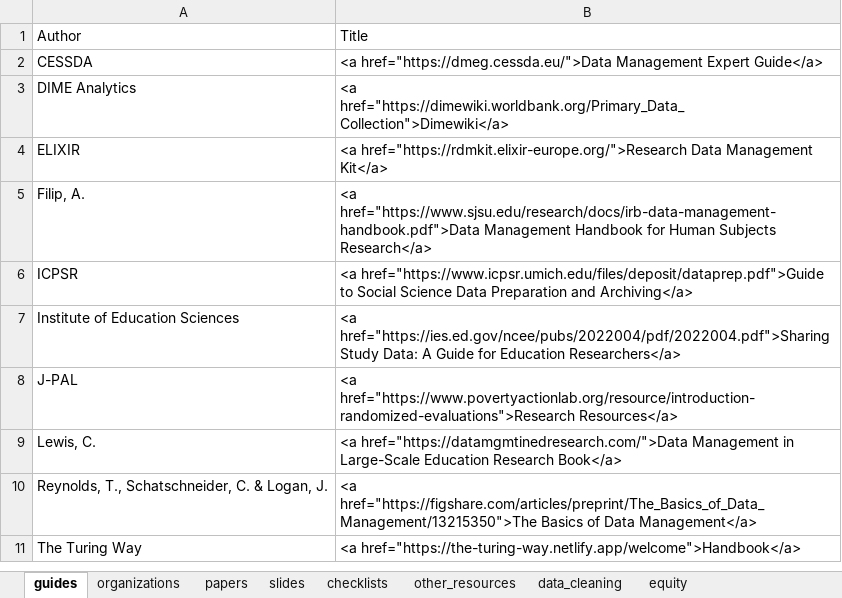
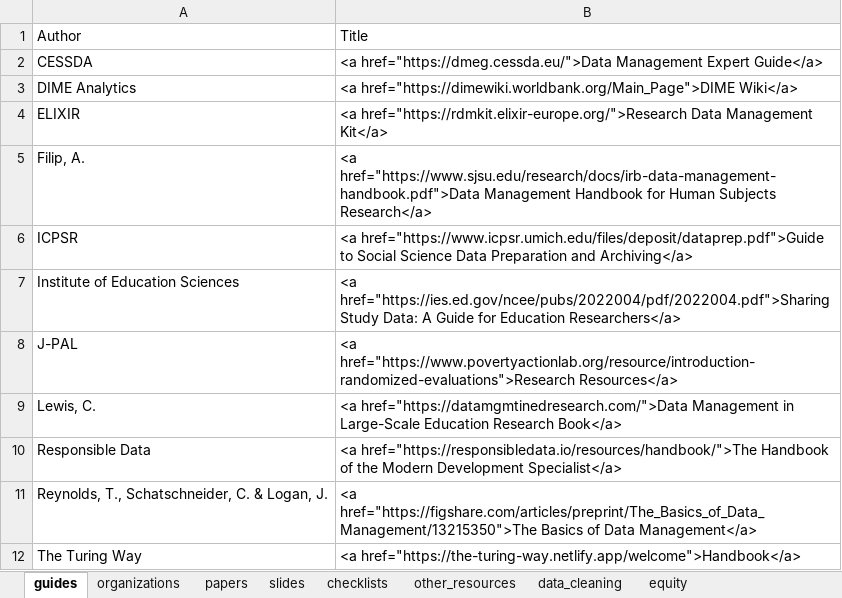
Before and after one commit to Cghlewis/crystal_site, an Excel workbook: content/blog/data_mgmt_resources/resources.xlsx, sheet guides, drawn as a sheet; values as stored, in another font and other column widths than the file's, no borders; the diff names each change by its address in the sheet, - before the commit and + after, or states it on an @@ line.

Commit message:
Update two more links in resource blog

```diff
--- a/content/blog/data_mgmt_resources/resources.xlsx (sheet guides)
+++ b/content/blog/data_mgmt_resources/resources.xlsx (sheet guides)
-B3: <a href="https://dimewiki.worldbank.org/Primary_Data_Collection">Dimewiki</a>
+B3: <a href="https://dimewiki.worldbank.org/Main_Page">DIME Wiki</a>
+row 10: Responsible Data | <a href="https://responsibledata.io/resources/handbook/">The Handbook of the Modern Development Specialist</a>
```
Also changed, not shown: 2 other files.
